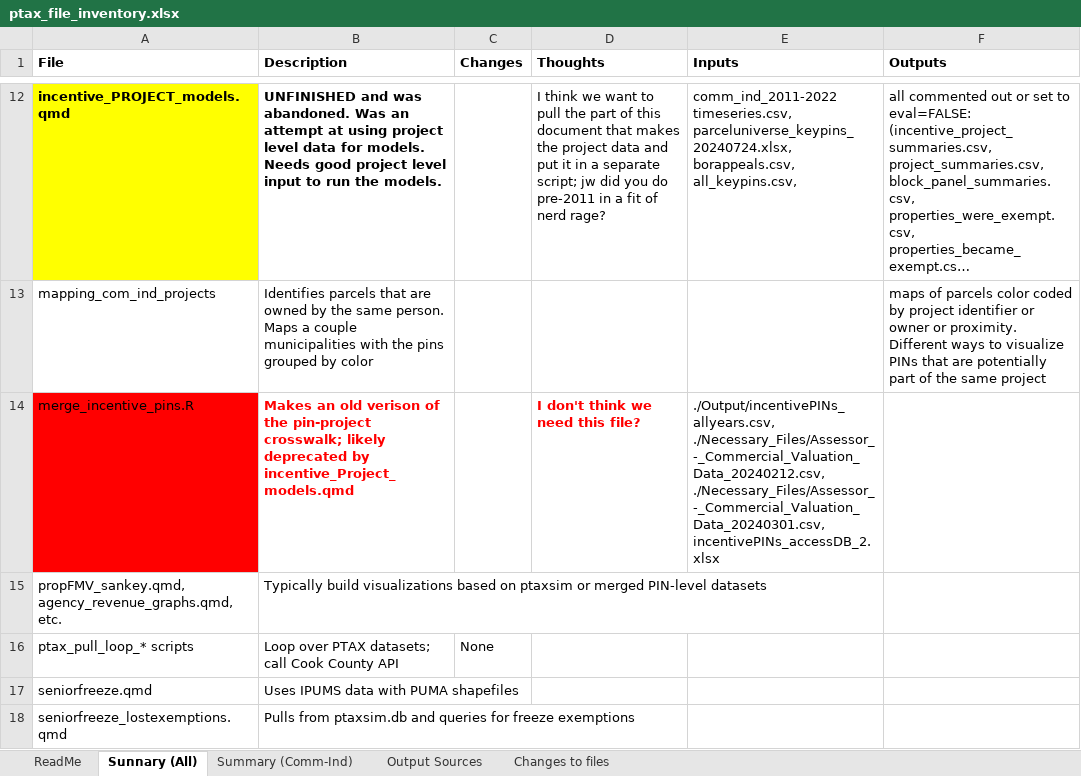
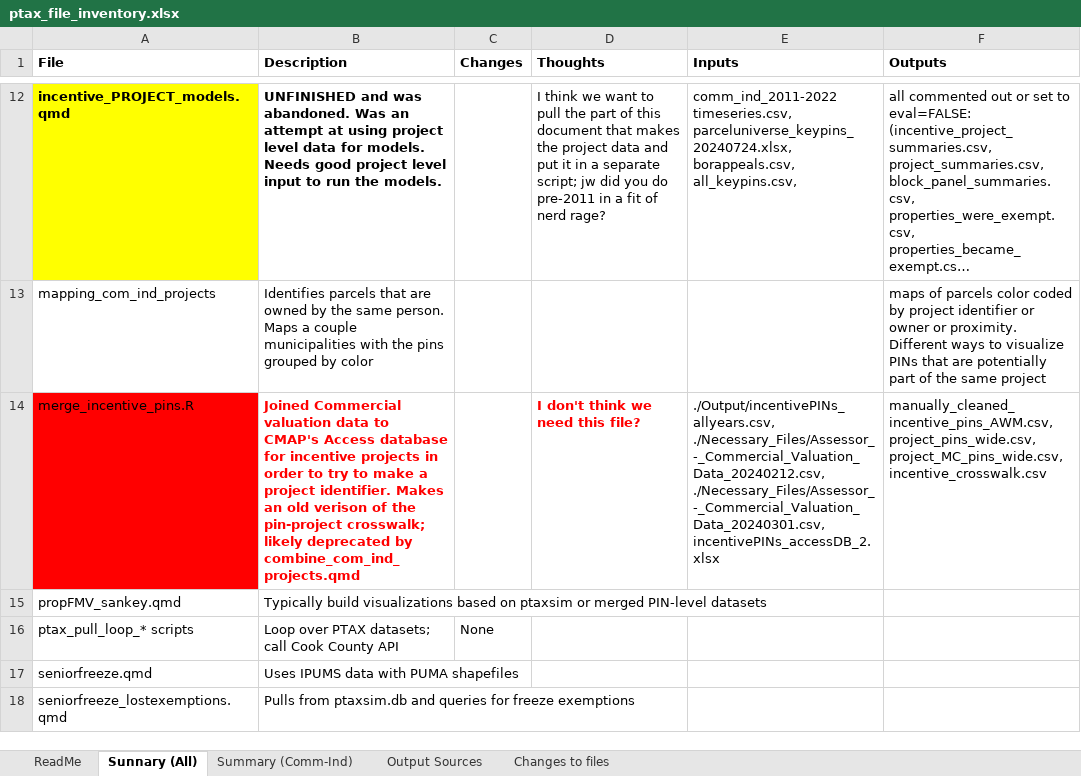
Before and after one commit to uic-gfrc/CookCounty-PropertyTaxes, an Excel workbook: ptax_file_inventory.xlsx, sheet Sunnary (All), drawn as a sheet; only a part is shown, gaps mark what is left out; long unchanged cells end in …; values as stored, in another font and other column widths than the file's, no borders; table styles not drawn; the diff covers the shown part only; the diff names each change by its address in the sheet, - before the commit and + after, or states it on an @@ line.

Commit message:
added inputs and outputs to files

```diff
--- a/ptax_file_inventory.xlsx (sheet Sunnary (All))
+++ b/ptax_file_inventory.xlsx (sheet Sunnary (All))
-B14 (Description): Makes an old verison of the pin-project crosswalk; likely deprecated by incentive_Project_models.qmd
+B14 (Description): Joined Commercial valuation data to CMAP's Access database for incentive projects in order to try to make a project identifier. Makes an old verison of the pin-project crosswalk; likely deprecated by combine_com_ind_projects.qmd
-F14 (Outputs): (empty)
+F14 (Outputs): manually_cleaned_incentive_pins_AWM.csv, project_pins_wide.csv, project_MC_pins_wide.csv, incentive_crosswalk.csv
-A15 (File): propFMV_sankey.qmd, agency_revenue_graphs.qmd, etc.
+A15 (File): propFMV_sankey.qmd
```
Also changed, not shown: 2 added rows, 8 edited cells and cell formats elsewhere in this sheet.
